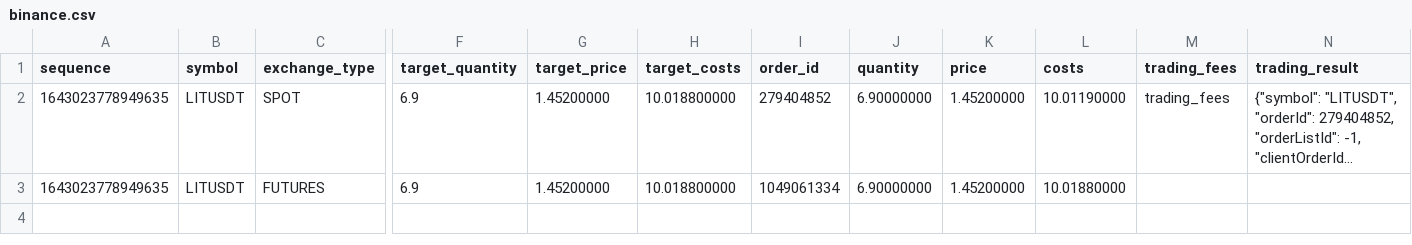
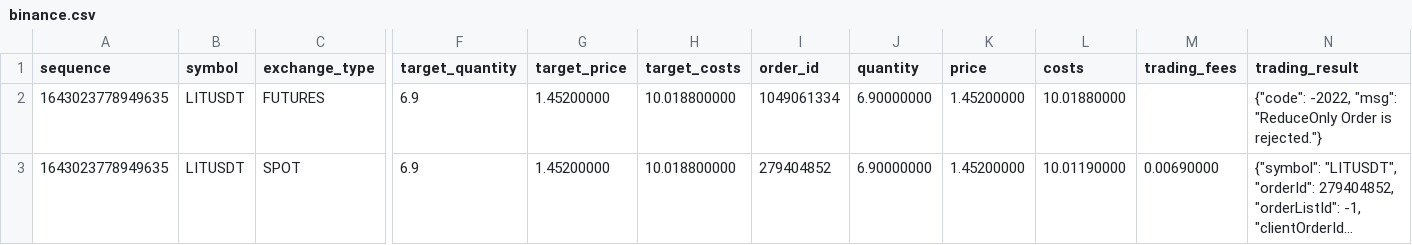
Before and after one commit to youyouYoung/cryptocurrencies, a CSV file: quant/trading.records/binance.csv, drawn as a sheet; only a part is shown, gaps mark what is left out; long unchanged cells end in …; removed rows and columns are numbered as before the commit, all else as after; rows hold the shown columns only; the diff names each change by its address in the sheet, - before the commit and + after, or states it on an @@ line.

Commit message:
更新交易记录

```diff
--- a/quant/trading.records/binance.csv
+++ b/quant/trading.records/binance.csv
+row 2: 1643023778949635 | LITUSDT | FUTURES | 6.9 | 1.45200000 | 10.018800000 | 1049061334 | 6.90000000 | 1.45200000 | 10.01880000 |  | {"code": -2022, "msg": "ReduceOnly Order is rejected."}
-M3 (trading_fees): trading_fees
+M3 (trading_fees): 0.00690000
-row 3: 1643023778949635 | LITUSDT | FUTURES | 6.9 | 1.45200000 | 10.018800000 | 1049061334 | 6.90000000 | 1.45200000 | 10.01880000
```
